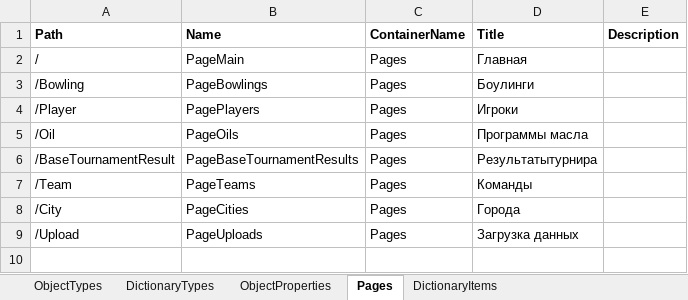
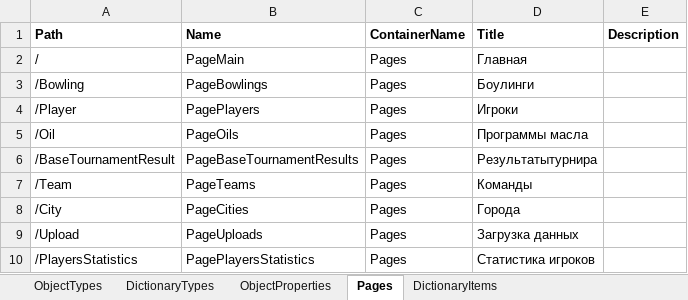
Before and after one commit to crazydisa/BowlingBackend, an Excel workbook: GamesResultsUtils/Import/InitialData.xlsx, sheet Pages, drawn as a sheet; values as stored, in another font and other column widths than the file's, no borders; the diff names each change by its address in the sheet, - before the commit and + after, or states it on an @@ line.

```diff
--- a/GamesResultsUtils/Import/InitialData.xlsx (sheet Pages)
+++ b/GamesResultsUtils/Import/InitialData.xlsx (sheet Pages)
+row 10: /PlayersStatistics | PagePlayersStatistics | Pages | Статистика игроков
```
Also changed, not shown: 5 other files.
